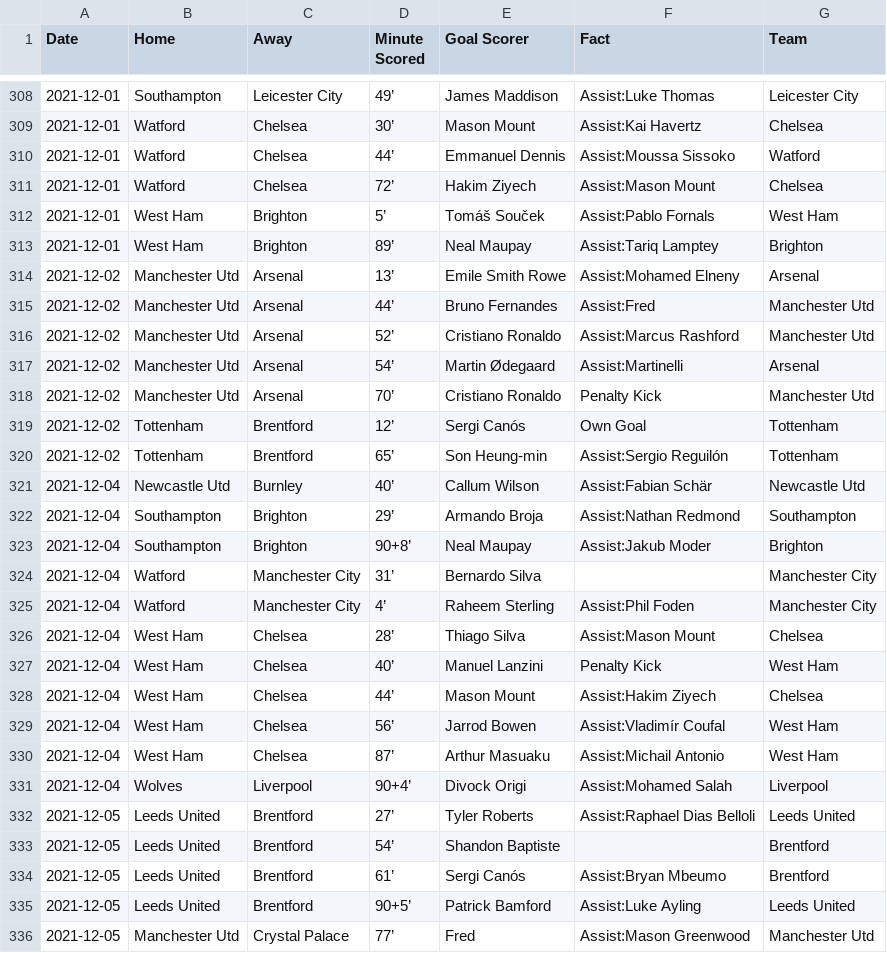
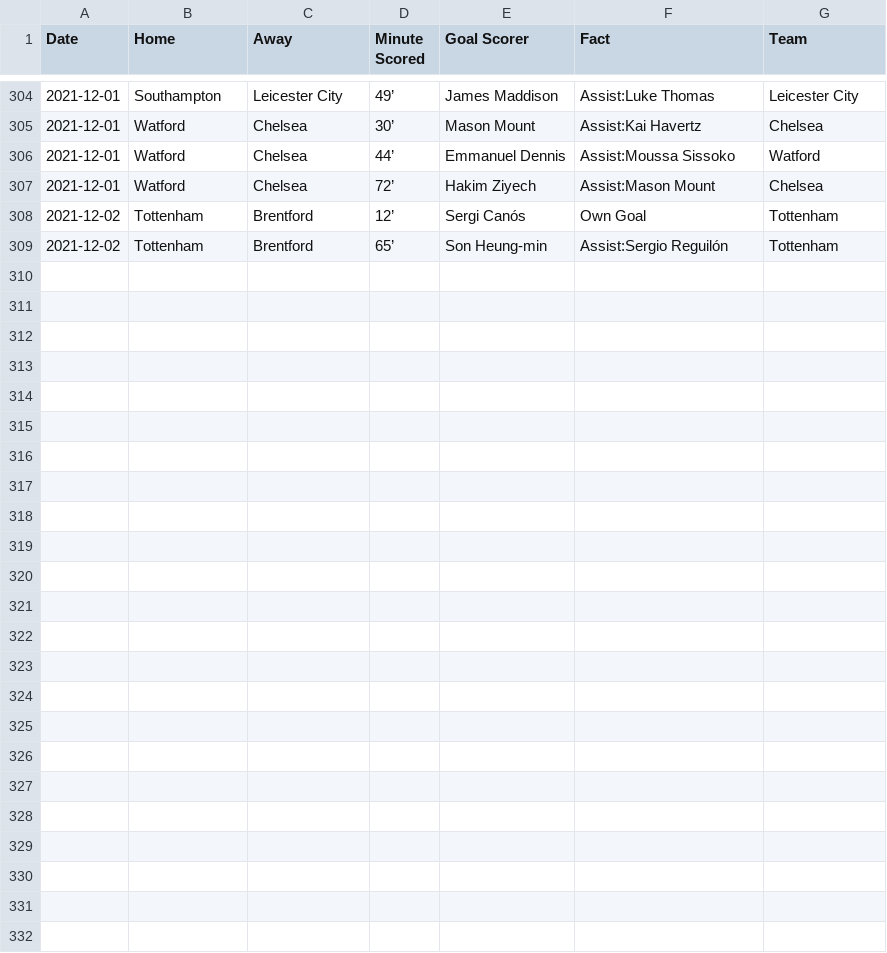
Before and after one commit to marvel308/marvel308.github.io, a CSV file: critical_data.csv, drawn as a sheet; only a part is shown, gaps mark what is left out; the diff covers the shown part only; the diff names each change by its address in the sheet, - before the commit and + after, or states it on an @@ line.

```diff
--- a/critical_data.csv
+++ b/critical_data.csv
-row 312: 2021-12-01 | West Ham | Brighton | 5’ | Tomáš Souček | Assist:Pablo Fornals | West Ham
-row 313: 2021-12-01 | West Ham | Brighton | 89’ | Neal Maupay | Assist:Tariq Lamptey | Brighton
-row 314: 2021-12-02 | Manchester Utd | Arsenal | 13’ | Emile Smith Rowe | Assist:Mohamed Elneny | Arsenal
-row 315: 2021-12-02 | Manchester Utd | Arsenal | 44’ | Bruno Fernandes | Assist:Fred | Manchester Utd
-row 316: 2021-12-02 | Manchester Utd | Arsenal | 52’ | Cristiano Ronaldo | Assist:Marcus Rashford | Manchester Utd
-row 317: 2021-12-02 | Manchester Utd | Arsenal | 54’ | Martin Ødegaard | Assist:Martinelli | Arsenal
-row 318: 2021-12-02 | Manchester Utd | Arsenal | 70’ | Cristiano Ronaldo | Penalty Kick | Manchester Utd
-row 321: 2021-12-04 | Newcastle Utd | Burnley | 40’ | Callum Wilson | Assist:Fabian Schär | Newcastle Utd
-row 322: 2021-12-04 | Southampton | Brighton | 29’ | Armando Broja | Assist:Nathan Redmond | Southampton
-row 323: 2021-12-04 | Southampton | Brighton | 90+8’ | Neal Maupay | Assist:Jakub Moder | Brighton
-row 324: 2021-12-04 | Watford | Manchester City | 31’ | Bernardo Silva |  | Manchester City
-row 325: 2021-12-04 | Watford | Manchester City | 4’ | Raheem Sterling | Assist:Phil Foden | Manchester City
-row 326: 2021-12-04 | West Ham | Chelsea | 28’ | Thiago Silva | Assist:Mason Mount | Chelsea
-row 327: 2021-12-04 | West Ham | Chelsea | 40’ | Manuel Lanzini | Penalty Kick | West Ham
-row 328: 2021-12-04 | West Ham | Chelsea | 44’ | Mason Mount | Assist:Hakim Ziyech | Chelsea
-row 329: 2021-12-04 | West Ham | Chelsea | 56’ | Jarrod Bowen | Assist:Vladimír Coufal | West Ham
-row 330: 2021-12-04 | West Ham | Chelsea | 87’ | Arthur Masuaku | Assist:Michail Antonio | West Ham
-row 331: 2021-12-04 | Wolves | Liverpool | 90+4’ | Divock Origi | Assist:Mohamed Salah | Liverpool
-row 332: 2021-12-05 | Leeds United | Brentford | 27’ | Tyler Roberts | Assist:Raphael Dias Belloli | Leeds United
-row 333: 2021-12-05 | Leeds United | Brentford | 54’ | Shandon Baptiste |  | Brentford
-row 334: 2021-12-05 | Leeds United | Brentford | 61’ | Sergi Canós | Assist:Bryan Mbeumo | Brentford
-row 335: 2021-12-05 | Leeds United | Brentford | 90+5’ | Patrick Bamford | Assist:Luke Ayling | Leeds United
-row 336: 2021-12-05 | Manchester Utd | Crystal Palace | 77’ | Fred | Assist:Mason Greenwood | Manchester Utd
```
Also changed, not shown: 4 removed rows elsewhere in this file, data.csv.
